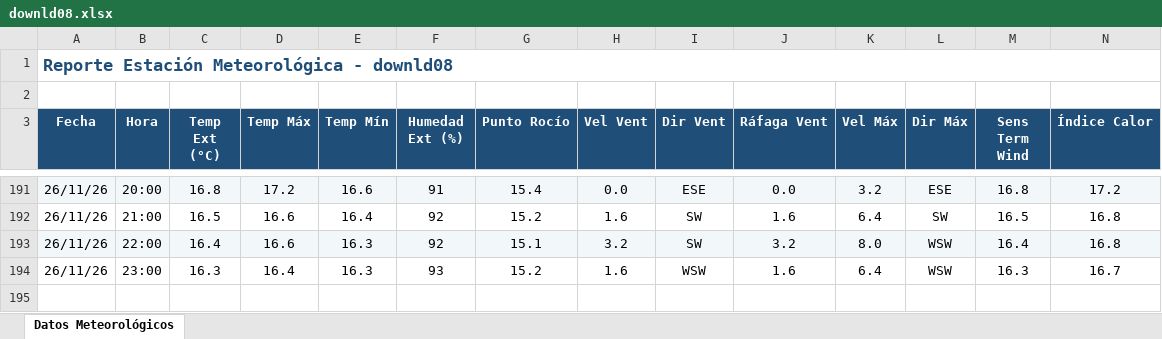
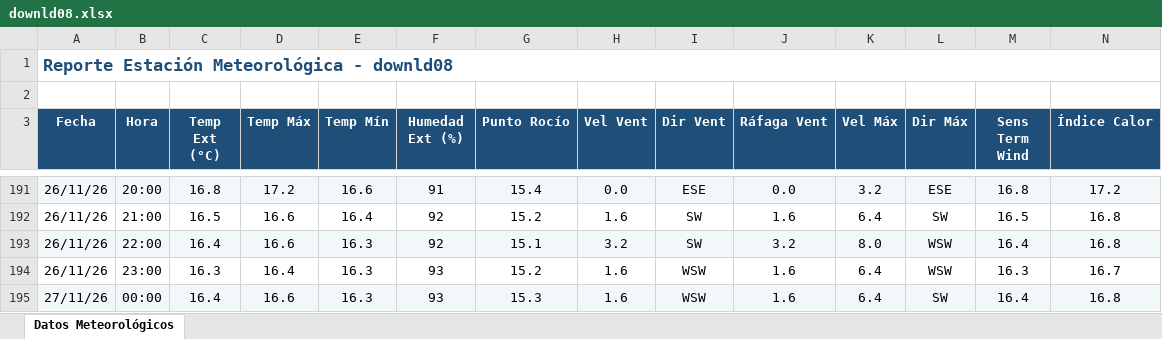
Before and after one commit to intasalta/ema_cerrillos, an Excel workbook: downld08.xlsx, sheet Datos Meteorológicos, drawn as a sheet; only a part is shown, gaps mark what is left out; values as stored, in another font and other column widths than the file's, no borders; rows hold the shown columns only; the diff names each change by its address in the sheet, - before the commit and + after, or states it on an @@ line.

```diff
--- a/downld08.xlsx (sheet Datos Meteorológicos)
+++ b/downld08.xlsx (sheet Datos Meteorológicos)
+row 195: 27/11/26 | 00:00 | 16.4 | 16.6 | 16.3 | 93 | 15.3 | 1.6 | WSW | 1.6 | 6.4 | SW | 16.4 | 16.8
```
Also changed, not shown: downld02.xlsx, 2 other files.
